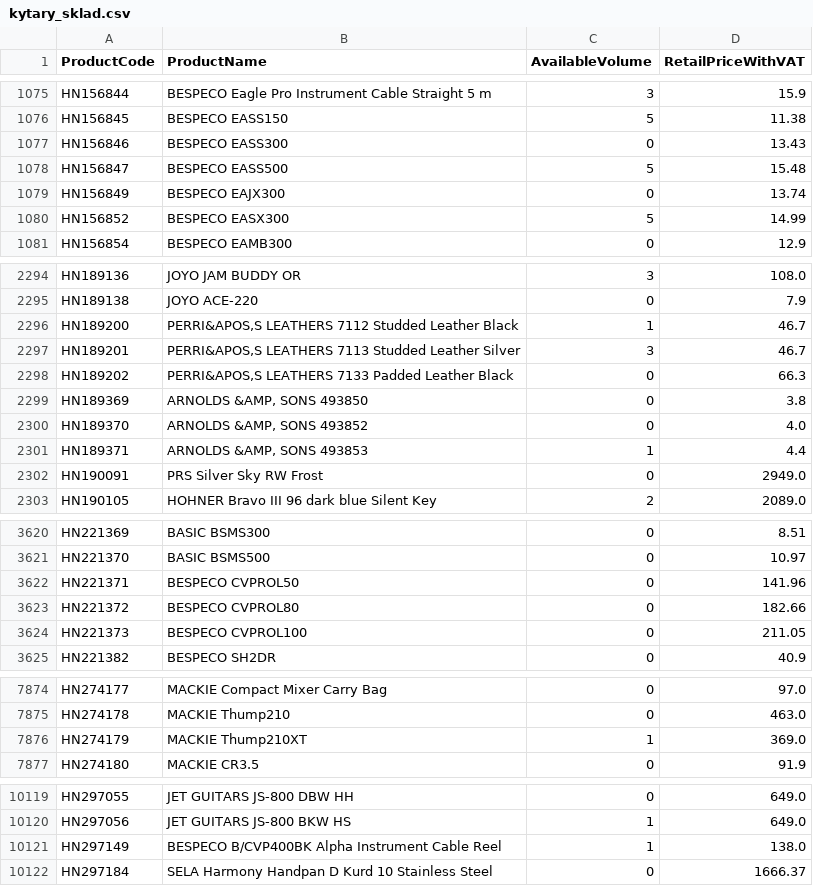
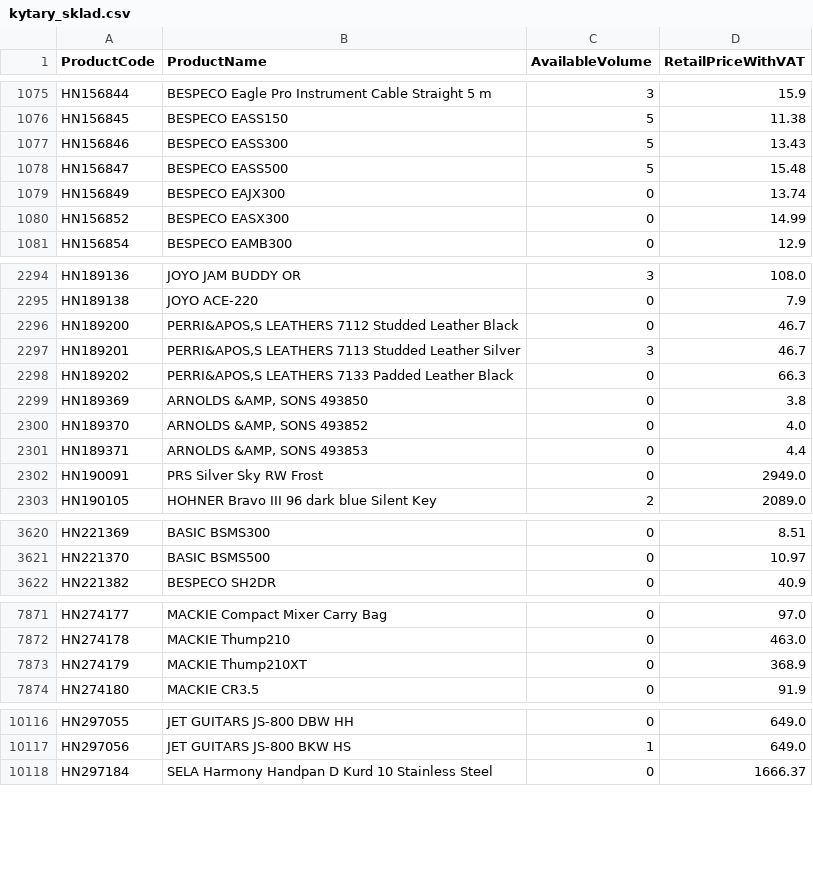
Before and after one commit to AlL4music/Imusic, a CSV file: stock/kytary_sklad.csv, drawn as a sheet; only a part is shown, gaps mark what is left out; the diff covers the shown part only.

```diff
--- a/stock/kytary_sklad.csv
+++ b/stock/kytary_sklad.csv
@@ -1076,6 +1076,6 @@ HN156844;BESPECO Eagle Pro Instrument Cable Straight 5 m;3;15.9
 HN156845;BESPECO EASS150;5;11.38
-HN156846;BESPECO EASS300;0;13.43
+HN156846;BESPECO EASS300;5;13.43
 HN156847;BESPECO EASS500;5;15.48
 HN156849;BESPECO EAJX300;0;13.74
-HN156852;BESPECO EASX300;5;14.99
+HN156852;BESPECO EASX300;0;14.99
 HN156854;BESPECO EAMB300;0;12.9
@@ -2295,3 +2295,3 @@ HN189136;JOYO JAM BUDDY OR;3;108.0
 HN189138;JOYO ACE-220;0;7.9
-HN189200;PERRI&APOS,S LEATHERS 7112 Studded Leather Black;1;46.7
+HN189200;PERRI&APOS,S LEATHERS 7112 Studded Leather Black;0;46.7
 HN189201;PERRI&APOS,S LEATHERS 7113 Studded Leather Silver;3;46.7
@@ -2300,3 +2300,3 @@ HN189369;ARNOLDS &AMP, SONS 493850;0;3.8
 HN189370;ARNOLDS &AMP, SONS 493852;0;4.0
-HN189371;ARNOLDS &AMP, SONS 493853;1;4.4
+HN189371;ARNOLDS &AMP, SONS 493853;0;4.4
 HN190091;PRS Silver Sky RW Frost;0;2949.0
@@ -3621,5 +3621,2 @@ HN221369;BASIC BSMS300;0;8.51
 HN221370;BASIC BSMS500;0;10.97
-HN221371;BESPECO CVPROL50;0;141.96
-HN221372;BESPECO CVPROL80;0;182.66
-HN221373;BESPECO CVPROL100;0;211.05
 HN221382;BESPECO SH2DR;0;40.9
@@ -7875,3 +7872,3 @@ HN274177;MACKIE Compact Mixer Carry Bag;0;97.0
 HN274178;MACKIE Thump210;0;463.0
-HN274179;MACKIE Thump210XT;1;369.0
+HN274179;MACKIE Thump210XT;0;368.9
 HN274180;MACKIE CR3.5;0;91.9
@@ -10120,3 +10117,2 @@ HN297055;JET GUITARS JS-800 DBW HH;0;649.0
 HN297056;JET GUITARS JS-800 BKW HS;1;649.0
-HN297149;BESPECO B/CVP400BK Alpha Instrument Cable Reel;1;138.0
 HN297184;SELA Harmony Handpan D Kurd 10 Stainless Steel;0;1666.37
```
Also changed, not shown: 95 edited cells elsewhere in this file, stock/alexim_sklad.csv, stock/eprodance_sklad.csv, 6 other files.
